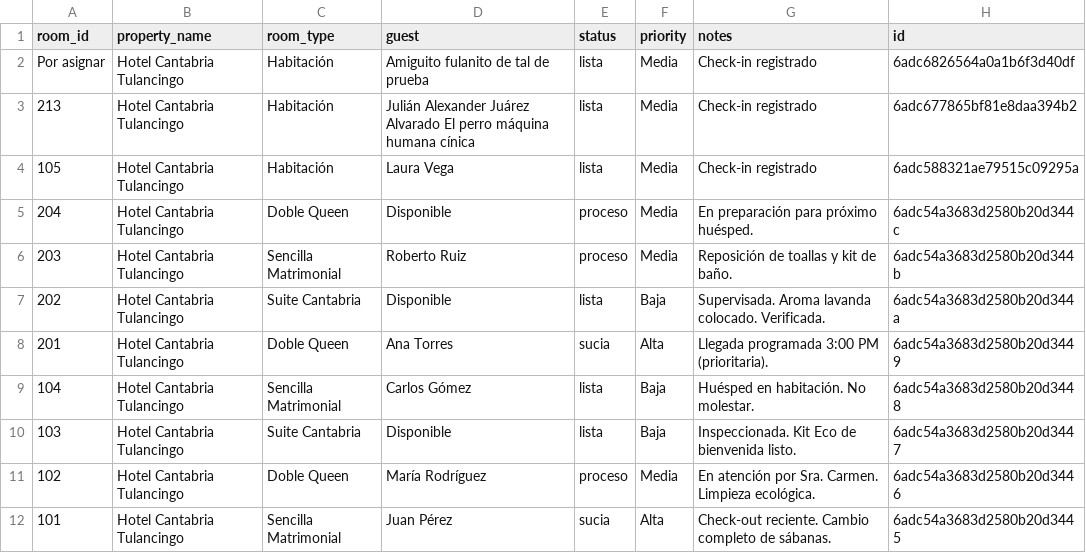
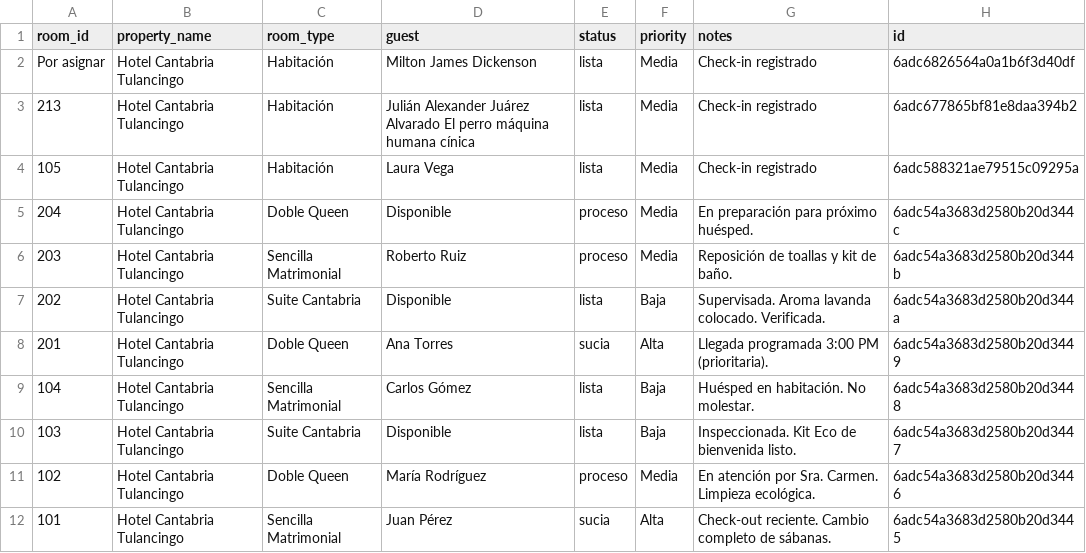
Before and after one commit to JULIANJUAREZMX01/cantabria-pms-demo, a CSV file: csv/rooms.csv, drawn as a sheet.

Commit message:
chore: sync csv/rooms.csv (2026-10-24T08:17:19.214Z)

```diff
--- a/csv/rooms.csv
+++ b/csv/rooms.csv
@@ -1,3 +1,3 @@
 room_id,property_name,room_type,guest,status,priority,notes,id
-Por asignar,Hotel Cantabria Tulancingo,Habitación,Amiguito fulanito de tal de prueba,lista,Media,Check-in registrado,6adc6826564a0a1b6f3d40df
+Por asignar,Hotel Cantabria Tulancingo,Habitación,Milton James Dickenson ,lista,Media,Check-in registrado,6adc6826564a0a1b6f3d40df
 213,Hotel Cantabria Tulancingo,Habitación,Julián Alexander Juárez Alvarado El perro máquina humana cínica ,lista,Media,Check-in registrado,6adc677865bf81e8daa394b2
```
